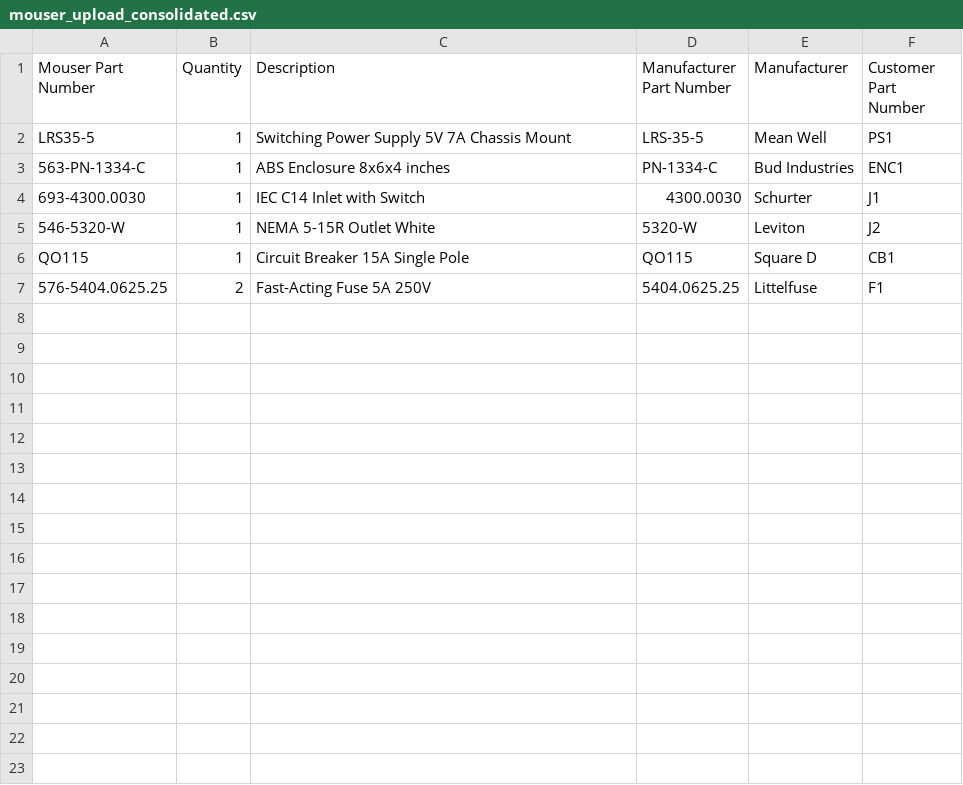
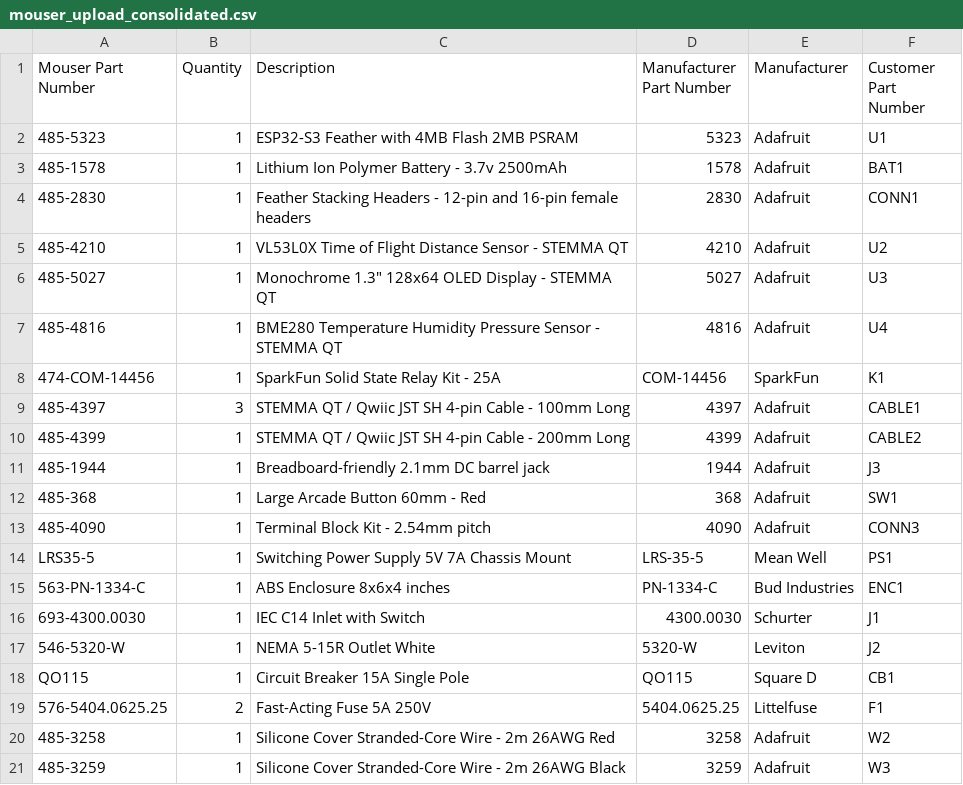
Before and after one commit to bandwith/ShopVacRatTrap, a CSV file: purchasing/mouser_upload_consolidated.csv, drawn as a sheet; the diff names each change by its address in the sheet, - before the commit and + after, or states it on an @@ line.

```diff
--- a/purchasing/mouser_upload_consolidated.csv
+++ b/purchasing/mouser_upload_consolidated.csv
+row 2: 485-5323 | 1 | ESP32-S3 Feather with 4MB Flash 2MB PSRAM | 5323 | Adafruit | U1
+row 3: 485-1578 | 1 | Lithium Ion Polymer Battery - 3.7v 2500mAh | 1578 | Adafruit | BAT1
+row 4: 485-2830 | 1 | Feather Stacking Headers - 12-pin and 16-pin female headers | 2830 | Adafruit | CONN1
+row 5: 485-4210 | 1 | VL53L0X Time of Flight Distance Sensor - STEMMA QT | 4210 | Adafruit | U2
+row 6: 485-5027 | 1 | Monochrome 1.3" 128x64 OLED Display - STEMMA QT | 5027 | Adafruit | U3
+row 7: 485-4816 | 1 | BME280 Temperature Humidity Pressure Sensor - STEMMA QT | 4816 | Adafruit | U4
+row 8: 474-COM-14456 | 1 | SparkFun Solid State Relay Kit - 25A | COM-14456 | SparkFun | K1
+row 9: 485-4397 | 3 | STEMMA QT / Qwiic JST SH 4-pin Cable - 100mm Long | 4397 | Adafruit | CABLE1
+row 10: 485-4399 | 1 | STEMMA QT / Qwiic JST SH 4-pin Cable - 200mm Long | 4399 | Adafruit | CABLE2
+row 11: 485-1944 | 1 | Breadboard-friendly 2.1mm DC barrel jack | 1944 | Adafruit | J3
+row 12: 485-368 | 1 | Large Arcade Button 60mm - Red | 368 | Adafruit | SW1
+row 13: 485-4090 | 1 | Terminal Block Kit - 2.54mm pitch | 4090 | Adafruit | CONN3
+row 20: 485-3258 | 1 | Silicone Cover Stranded-Core Wire - 2m 26AWG Red | 3258 | Adafruit | W2
+row 21: 485-3259 | 1 | Silicone Cover Stranded-Core Wire - 2m 26AWG Black | 3259 | Adafruit | W3
```
Also changed, not shown: BOM_CONSOLIDATED.csv, 35 other files.
